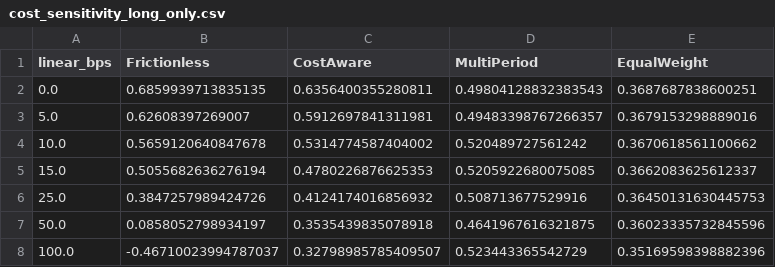
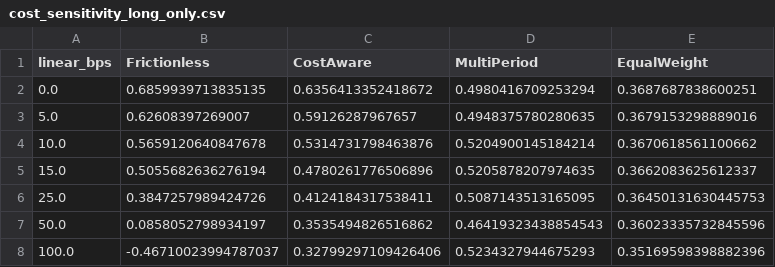
Before and after one commit to 6ixE11even/macro-regime-allocation, a CSV file: results/developed/cost_sensitivity_long_only.csv, drawn as a sheet.

```diff
--- a/results/developed/cost_sensitivity_long_only.csv
+++ b/results/developed/cost_sensitivity_long_only.csv
@@ -1,8 +1,8 @@
 linear_bps,Frictionless,CostAware,MultiPeriod,EqualWeight
-0.0,0.6859939713835135,0.6356400355280811,0.49804128832383543,0.3687687838600251
-5.0,0.62608397269007,0.5912697841311981,0.49483398767266357,0.3679153298889016
-10.0,0.5659120640847678,0.5314774587404002,0.520489727561242,0.3670618561100662
-15.0,0.5055682636276194,0.4780226876625353,0.5205922680075085,0.3662083625612337
-25.0,0.3847257989424726,0.4124174016856932,0.508713677529916,0.36450131630445753
-50.0,0.0858052798934197,0.3535439835078918,0.4641967616321875,0.36023335732845596
-100.0,-0.46710023994787037,0.32798985785409507,0.523443365542729,0.35169598398882396
+0.0,0.6859939713835135,0.6356413352418672,0.4980416709253294,0.3687687838600251
+5.0,0.62608397269007,0.59126287967657,0.4948375780280635,0.3679153298889016
+10.0,0.5659120640847678,0.5314731798463876,0.5204900145184214,0.3670618561100662
+15.0,0.5055682636276194,0.4780261776506896,0.5205878207974635,0.3662083625612337
+25.0,0.3847257989424726,0.4124184317538411,0.5087143513165095,0.36450131630445753
+50.0,0.0858052798934197,0.3535494826516862,0.46419323438854543,0.36023335732845596
+100.0,-0.46710023994787037,0.32799297109426406,0.5234327944675293,0.35169598398882396
```
Also changed, not shown: results/developed/cost_aware_long_only.csv, results/emerging/cost_aware_long_only.csv, 5 other files.
